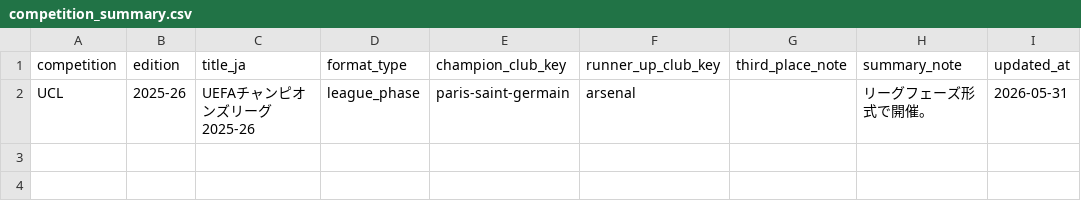
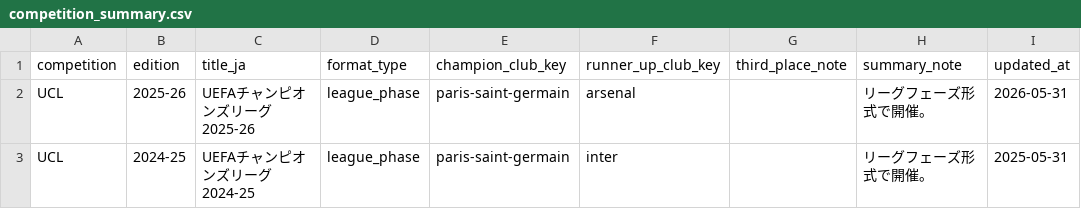
Before and after one commit to football-archive/start, a CSV file: src/data/competition_summary.csv, drawn as a sheet; the diff names each change by its address in the sheet, - before the commit and + after, or states it on an @@ line.

```diff
--- a/src/data/competition_summary.csv
+++ b/src/data/competition_summary.csv
+row 3: UCL | 2024-25 | UEFAチャンピオンズリーグ 2024-25 | league_phase | paris-saint-germain | inter |  | リーグフェーズ形式で開催。 | 2025-05-31
```
Also changed, not shown: src/data/transfers.csv, src/data/ucl_league_phase.csv, 4 other files.
